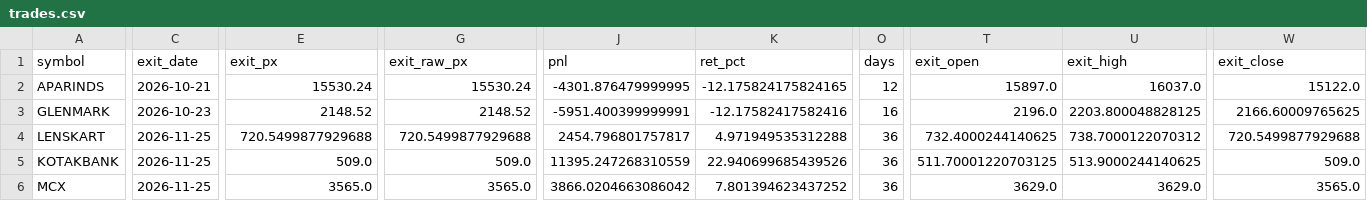
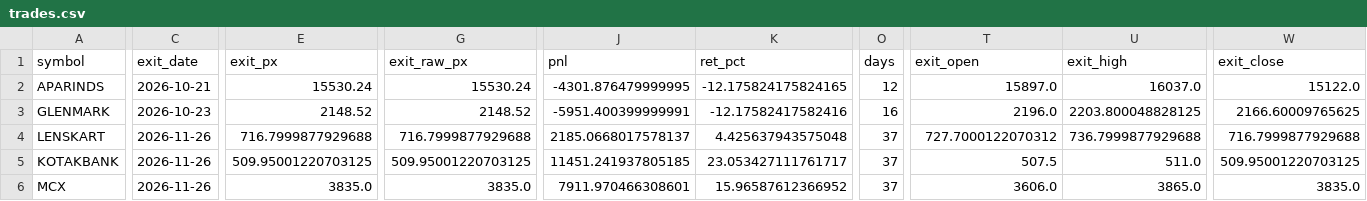
Before and after one commit to Divyang2411/ICHIMOKU-PAPER-TRADING, a CSV file: paper/trades.csv, drawn as a sheet; only a part is shown, gaps mark what is left out; the diff covers the shown part only; the diff names each change by its address in the sheet, - before the commit and + after, or states it on an @@ line.

Commit message:
Paper trade 2026-11-27

```diff
--- a/paper/trades.csv
+++ b/paper/trades.csv
-C4:C6 (exit_date): 2026-11-25
+C4:C6 (exit_date): 2026-11-26
-E4 (exit_px): 720.5499877929688
+E4 (exit_px): 716.7999877929688
-G4 (exit_raw_px): 720.5499877929688
+G4 (exit_raw_px): 716.7999877929688
-J4 (pnl): 2454.796801757817
+J4 (pnl): 2185.0668017578137
-K4 (ret_pct): 4.971949535312288
+K4 (ret_pct): 4.425637943575048
-O4:O6 (days): 36
+O4:O6 (days): 37
-T4 (exit_open): 732.4000244140625
+T4 (exit_open): 727.7000122070312
-U4 (exit_high): 738.7000122070312
+U4 (exit_high): 736.7999877929688
-W4 (exit_close): 720.5499877929688
+W4 (exit_close): 716.7999877929688
-E5 (exit_px): 509.0
+E5 (exit_px): 509.95001220703125
-G5 (exit_raw_px): 509.0
+G5 (exit_raw_px): 509.95001220703125
-J5 (pnl): 11395.247268310559
+J5 (pnl): 11451.241937805185
-K5 (ret_pct): 22.940699685439526
+K5 (ret_pct): 23.053427111761717
-T5 (exit_open): 511.70001220703125
+T5 (exit_open): 507.5
-U5 (exit_high): 513.9000244140625
+U5 (exit_high): 511.0
-W5 (exit_close): 509.0
+W5 (exit_close): 509.95001220703125
-E6 (exit_px): 3565.0
+E6 (exit_px): 3835.0
-G6 (exit_raw_px): 3565.0
+G6 (exit_raw_px): 3835.0
-J6 (pnl): 3866.0204663086042
+J6 (pnl): 7911.970466308601
-K6 (ret_pct): 7.801394623437252
+K6 (ret_pct): 15.96587612366952
-T6 (exit_open): 3629.0
+T6 (exit_open): 3606.0
-U6 (exit_high): 3629.0
+U6 (exit_high): 3865.0
-W6 (exit_close): 3565.0
+W6 (exit_close): 3835.0
```
Also changed, not shown: 75 edited cells elsewhere in this file, paper/equity.csv, paper/positions.csv, 2 other files.
